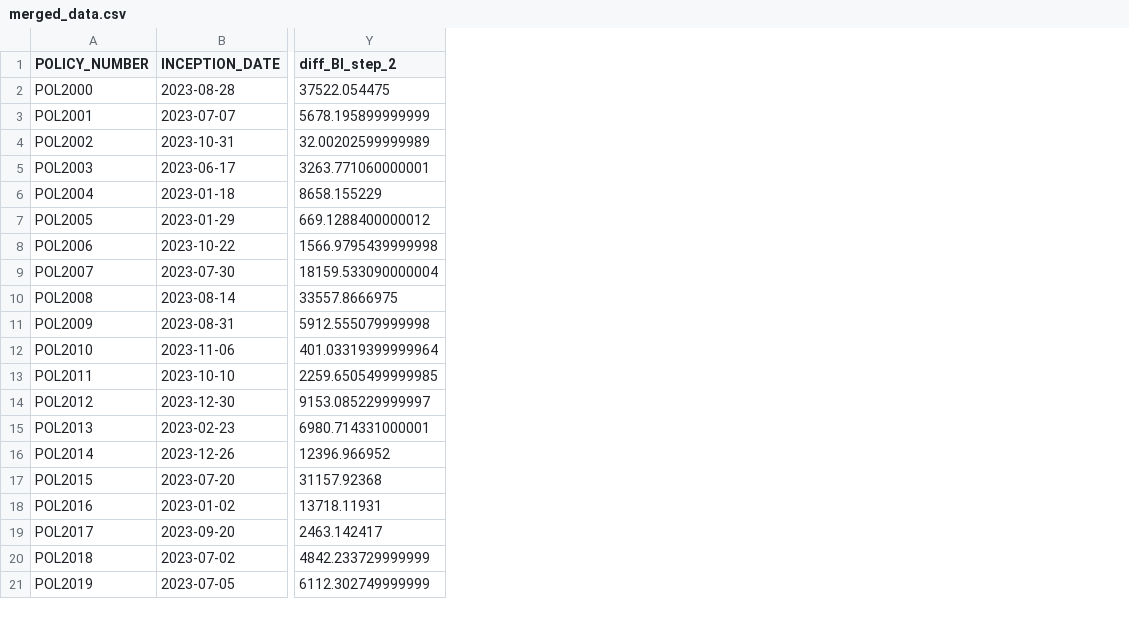
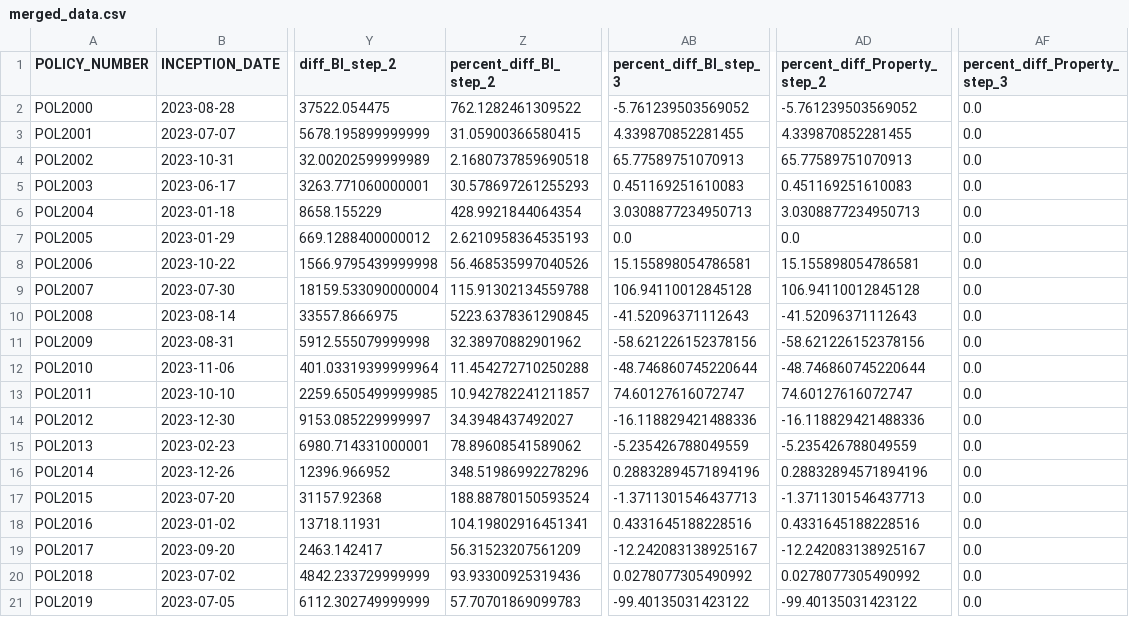
Before and after one commit to 4hmg008d/impact-report, a CSV file: impact_analysis/data/output/merged_data.csv, drawn as a sheet; only a part is shown, gaps mark what is left out; the diff names each change by its address in the sheet, - before the commit and + after, or states it on an @@ line.

Commit message:
clean up function and variable names

```diff
--- a/impact_analysis/data/output/merged_data.csv
+++ b/impact_analysis/data/output/merged_data.csv
+column Z (percent_diff_BI_step_2), rows 2-21: 762.1282461309522 | 31.05900366580415 | 2.1680737859690518 | 30.578697261255293 | 428.9921844064354 | 2.6210958364535193 | 56.468535997040526 | 115.91302134559788 | 5223.6378361290845 | 32.38970882901962 | 11.454272710250288 | 10.942782241211857 | 34.3948437492027 | 78.89608541589062 | 348.51986992278296 | 188.88780150593524 | 104.19802916451341 | 56.31523207561209 | 93.93300925319436 | 57.70701869099783
+column AB (percent_diff_BI_step_3), rows 2-21: -5.761239503569052 | 4.339870852281455 | 65.77589751070913 | 0.451169251610083 | 3.0308877234950713 | 0.0 | 15.155898054786581 | 106.94110012845128 | -41.52096371112643 | -58.621226152378156 | -48.746860745220644 | 74.60127616072747 | -16.118829421488336 | -5.235426788049559 | 0.28832894571894196 | -1.3711301546437713 | 0.4331645188228516 | -12.242083138925167 | 0.0278077305490992 | -99.40135031423122
+column AD (percent_diff_Property_step_2), rows 2-21: -5.761239503569052 | 4.339870852281455 | 65.77589751070913 | 0.451169251610083 | 3.0308877234950713 | 0.0 | 15.155898054786581 | 106.94110012845128 | -41.52096371112643 | -58.621226152378156 | -48.746860745220644 | 74.60127616072747 | -16.118829421488336 | -5.235426788049559 | 0.28832894571894196 | -1.3711301546437713 | 0.4331645188228516 | -12.242083138925167 | 0.0278077305490992 | -99.40135031423122
+column AF (percent_diff_Property_step_3), rows 2-21: all 0.0
```
Also changed, not shown: impact_analysis/data/output/band_distribution.csv, 8 other files.
